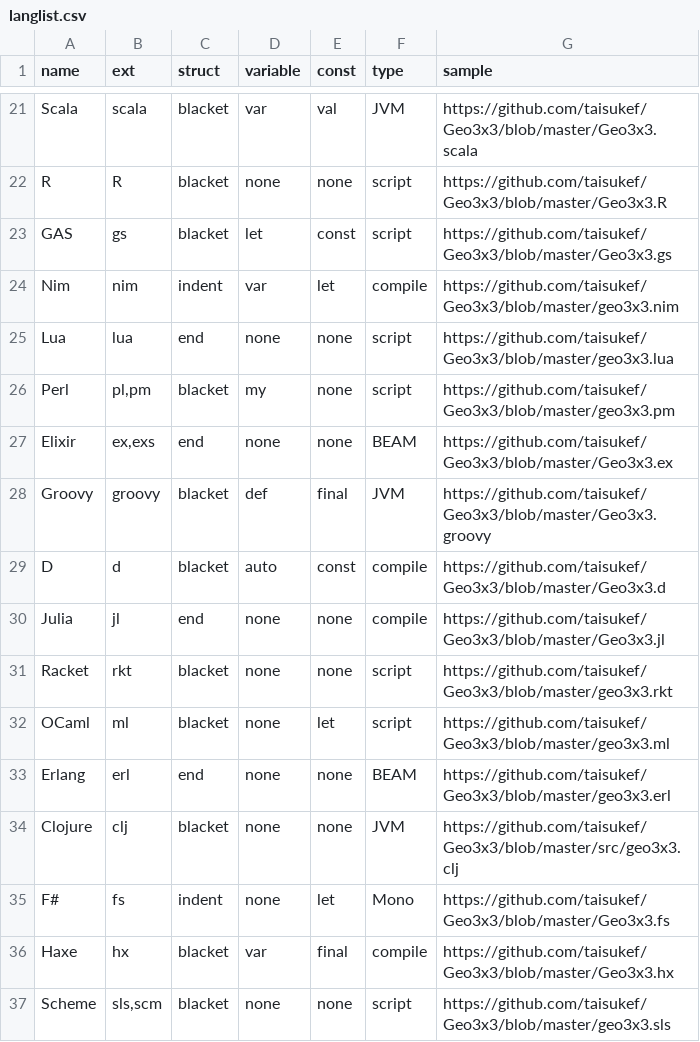
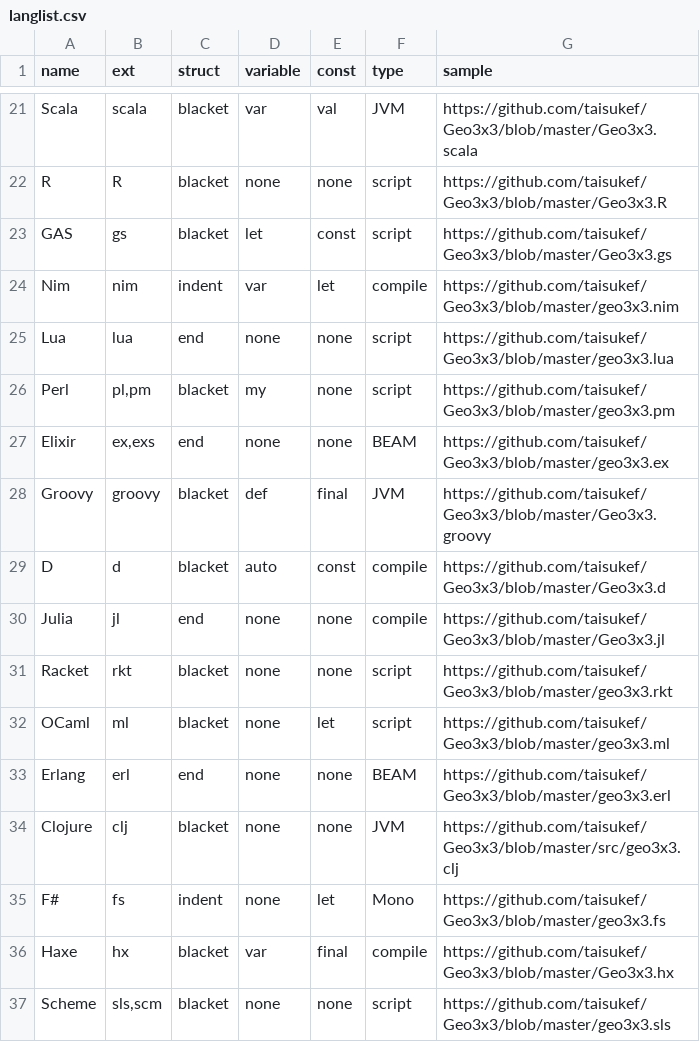
Before and after one commit to taisukef/Geo3x3, a CSV file: langlist.csv, drawn as a sheet; only a part is shown, gaps mark what is left out.

```diff
--- a/langlist.csv
+++ b/langlist.csv
@@ -26,3 +26,3 @@ Lua,lua,end,none,none,script,https://github.com/taisukef/Geo3x3/blob/master/geo3
 Perl,"pl,pm",blacket,my,none,script,https://github.com/taisukef/Geo3x3/blob/master/geo3x3.pm
-Elixir,"ex,exs",end,none,none,BEAM,https://github.com/taisukef/Geo3x3/blob/master/Geo3x3.ex
+Elixir,"ex,exs",end,none,none,BEAM,https://github.com/taisukef/Geo3x3/blob/master/geo3x3.ex
 Groovy,groovy,blacket,def,final,JVM,https://github.com/taisukef/Geo3x3/blob/master/Geo3x3.groovy
@@ -34,3 +34,3 @@ Erlang,erl,end,none,none,BEAM,https://github.com/taisukef/Geo3x3/blob/master/geo
 Clojure,clj,blacket,none,none,JVM,https://github.com/taisukef/Geo3x3/blob/master/src/geo3x3.clj
-F#,fs,indent,none,let,Mono,https://github.com/taisukef/Geo3x3/blob/master/Geo3x3.fs
+F#,fs,indent,none,let,Mono,https://github.com/taisukef/Geo3x3/blob/master/geo3x3.fs
 Haxe,hx,blacket,var,final,compile,https://github.com/taisukef/Geo3x3/blob/master/Geo3x3.hx
```
Also changed, not shown: 5 other files.
